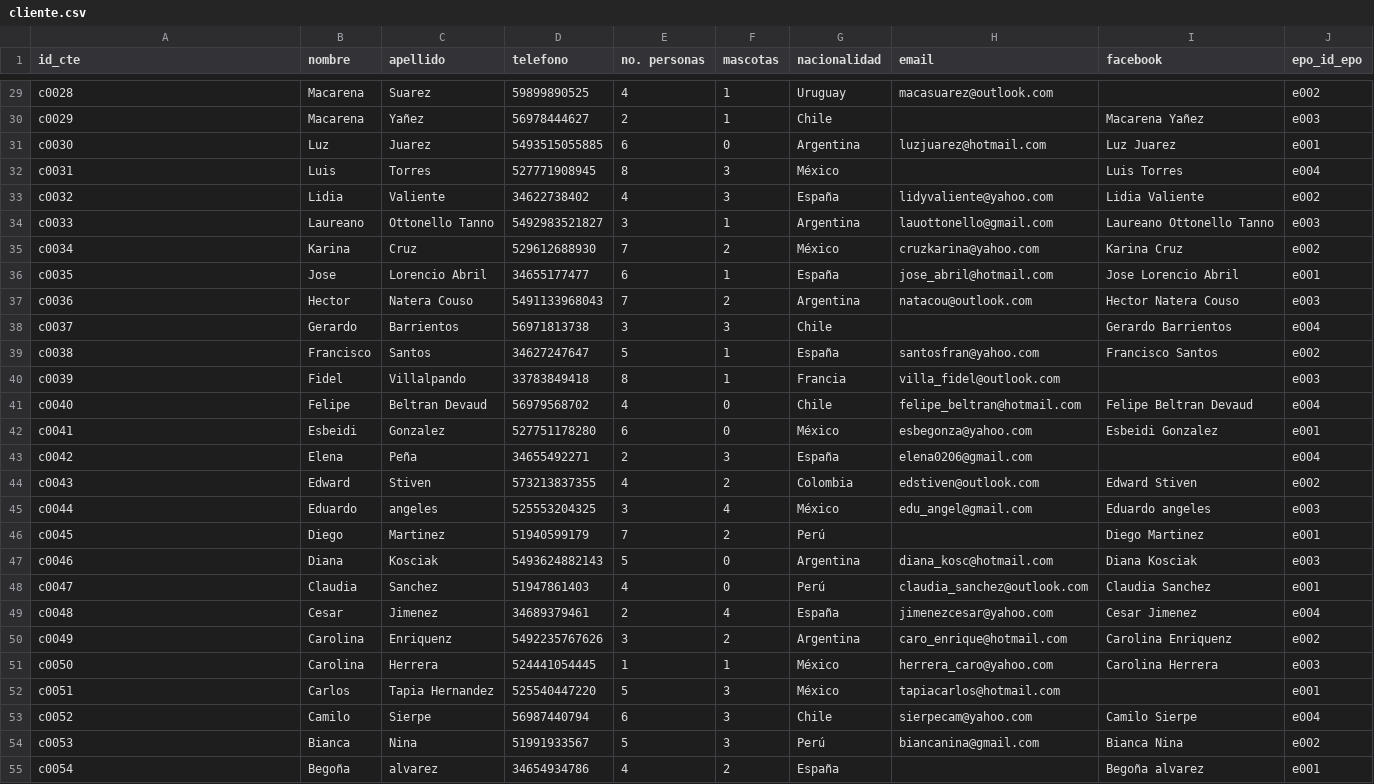
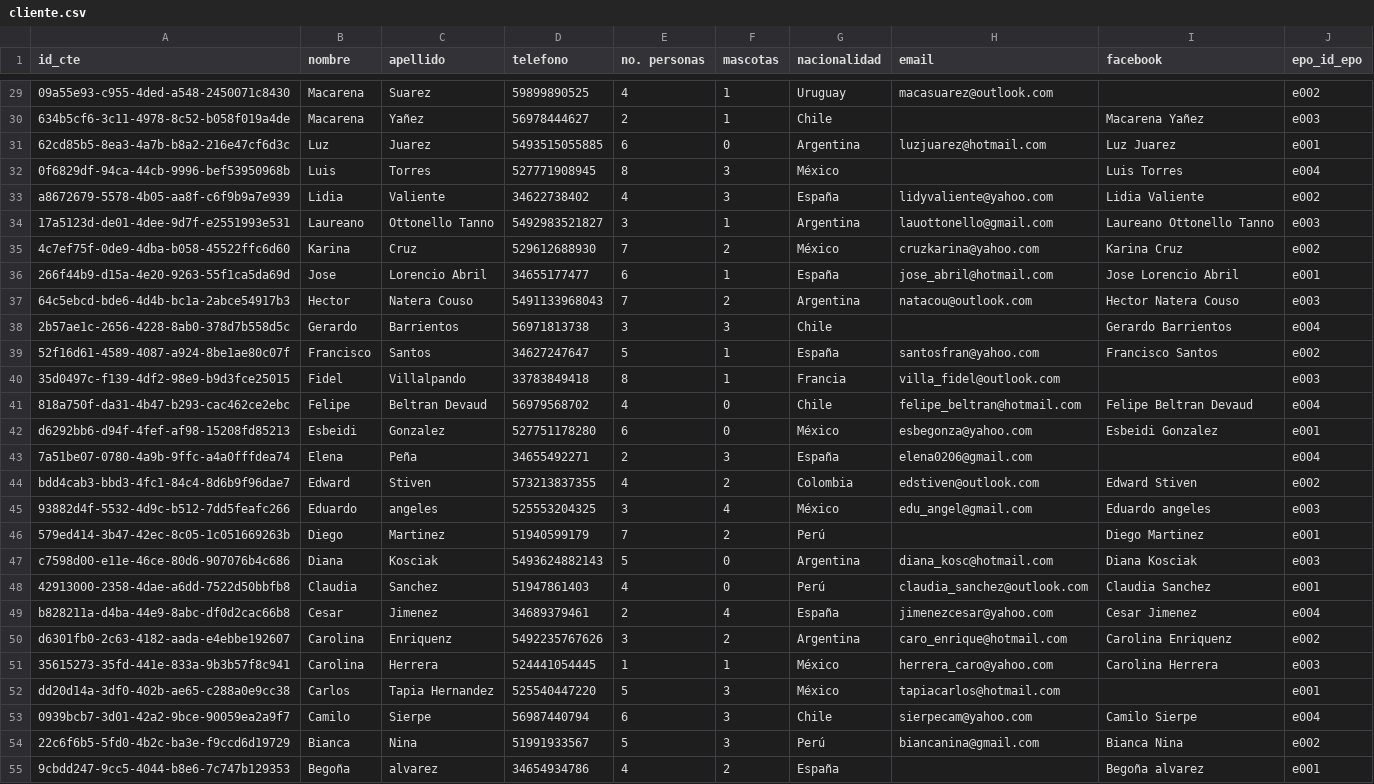
Before and after one commit to dvmoran1/api-xacalli, a CSV file: Archivos .csv/cliente.csv, drawn as a sheet; only a part is shown, gaps mark what is left out; the diff covers the shown part only; the diff names each change by its address in the sheet, - before the commit and + after, or states it on an @@ line.

```diff
--- a/Archivos .csv/cliente.csv
+++ b/Archivos .csv/cliente.csv
-A29 (id_cte): c0028
+A29 (id_cte): 09a55e93-c955-4ded-a548-2450071c8430
-A30 (id_cte): c0029
+A30 (id_cte): 634b5cf6-3c11-4978-8c52-b058f019a4de
-A31 (id_cte): c0030
+A31 (id_cte): 62cd85b5-8ea3-4a7b-b8a2-216e47cf6d3c
-A32 (id_cte): c0031
+A32 (id_cte): 0f6829df-94ca-44cb-9996-bef53950968b
-A33 (id_cte): c0032
+A33 (id_cte): a8672679-5578-4b05-aa8f-c6f9b9a7e939
-A34 (id_cte): c0033
+A34 (id_cte): 17a5123d-de01-4dee-9d7f-e2551993e531
-A35 (id_cte): c0034
+A35 (id_cte): 4c7ef75f-0de9-4dba-b058-45522ffc6d60
-A36 (id_cte): c0035
+A36 (id_cte): 266f44b9-d15a-4e20-9263-55f1ca5da69d
-A37 (id_cte): c0036
+A37 (id_cte): 64c5ebcd-bde6-4d4b-bc1a-2abce54917b3
-A38 (id_cte): c0037
+A38 (id_cte): 2b57ae1c-2656-4228-8ab0-378d7b558d5c
-A39 (id_cte): c0038
+A39 (id_cte): 52f16d61-4589-4087-a924-8be1ae80c07f
-A40 (id_cte): c0039
+A40 (id_cte): 35d0497c-f139-4df2-98e9-b9d3fce25015
-A41 (id_cte): c0040
+A41 (id_cte): 818a750f-da31-4b47-b293-cac462ce2ebc
-A42 (id_cte): c0041
+A42 (id_cte): d6292bb6-d94f-4fef-af98-15208fd85213
-A43 (id_cte): c0042
+A43 (id_cte): 7a51be07-0780-4a9b-9ffc-a4a0fffdea74
-A44 (id_cte): c0043
+A44 (id_cte): bdd4cab3-bbd3-4fc1-84c4-8d6b9f96dae7
-A45 (id_cte): c0044
+A45 (id_cte): 93882d4f-5532-4d9c-b512-7dd5feafc266
-A46 (id_cte): c0045
+A46 (id_cte): 579ed414-3b47-42ec-8c05-1c051669263b
-A47 (id_cte): c0046
+A47 (id_cte): c7598d00-e11e-46ce-80d6-907076b4c686
-A48 (id_cte): c0047
+A48 (id_cte): 42913000-2358-4dae-a6dd-7522d50bbfb8
-A49 (id_cte): c0048
+A49 (id_cte): b828211a-d4ba-44e9-8abc-df0d2cac66b8
-A50 (id_cte): c0049
+A50 (id_cte): d6301fb0-2c63-4182-aada-e4ebbe192607
-A51 (id_cte): c0050
+A51 (id_cte): 35615273-35fd-441e-833a-9b3b57f8c941
-A52 (id_cte): c0051
+A52 (id_cte): dd20d14a-3df0-402b-ae65-c288a0e9cc38
-A53 (id_cte): c0052
+A53 (id_cte): 0939bcb7-3d01-42a2-9bce-90059ea2a9f7
-A54 (id_cte): c0053
+A54 (id_cte): 22c6f6b5-5fd0-4b2c-ba3e-f9ccd6d19729
-A55 (id_cte): c0054
+A55 (id_cte): 9cbdd247-9cc5-4044-b8e6-7c747b129353
```
Also changed, not shown: 33 edited cells elsewhere in this file.
